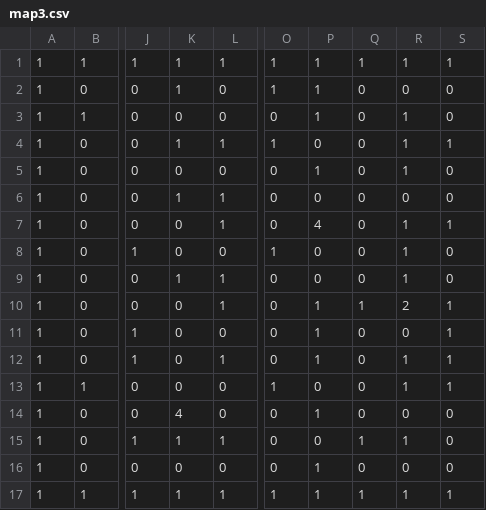
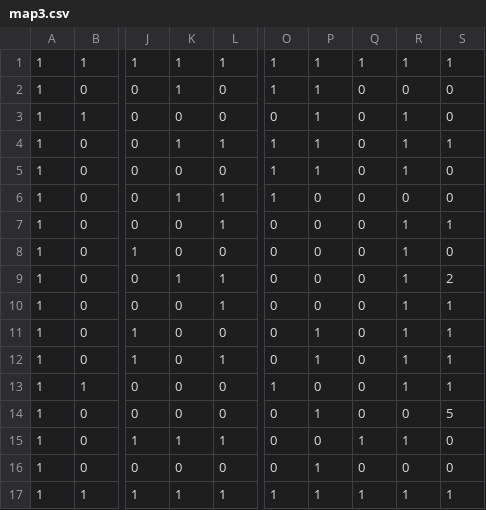
Before and after one commit to QUENJiX/Red-Lolli, a CSV file: src/main/resources/map3.csv, drawn as a sheet; only a part is shown, gaps mark what is left out; the diff names each change by its address in the sheet, - before the commit and + after, or states it on an @@ line.

```diff
--- a/src/main/resources/map3.csv
+++ b/src/main/resources/map3.csv
-P4: 0
+P4: 1
-O5:O6: 0
+O5:O6: 1
-P7: 4
+P7: 0
-O8: 1
+O8: 0
-S9: 0
+S9: 2
-P10: 1
+P10: 0
-Q10: 1
+Q10: 0
-R10: 2
+R10: 1
-R11: 0
+R11: 1
-K14: 4
+K14: 0
-S14: 0
+S14: 5
```
Also changed, not shown: 3 other files.
